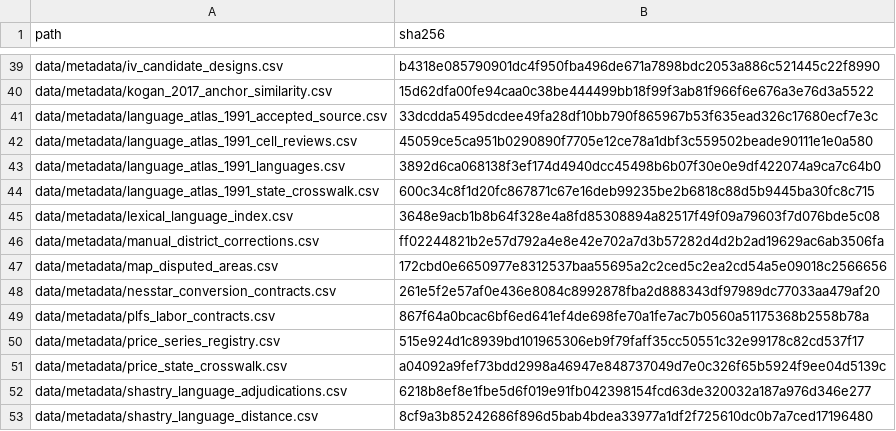
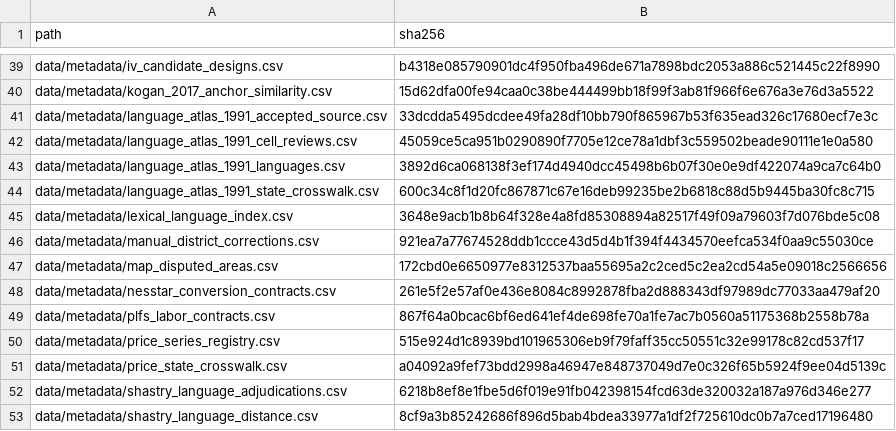
Before and after one commit to rishavbroy/emi-inequality-india, a CSV file: data/metadata/checksums.csv, drawn as a sheet; only a part is shown, gaps mark what is left out.

Commit message:
fix(metadata): refresh district correction checksum

```diff
--- a/data/metadata/checksums.csv
+++ b/data/metadata/checksums.csv
@@ -45,3 +45,3 @@
 "data/metadata/lexical_language_index.csv","3648e9acb1b8b64f328e4a8fd85308894a82517f49f09a79603f7d076bde5c08"
-"data/metadata/manual_district_corrections.csv","ff02244821b2e57d792a4e8e42e702a7d3b57282d4d2b2ad19629ac6ab3506fa"
+"data/metadata/manual_district_corrections.csv","921ea7a77674528ddb1ccce43d5d4b1f394f4434570eefca534f0aa9c55030ce"
 "data/metadata/map_disputed_areas.csv","172cbd0e6650977e8312537baa55695a2c2ced5c2ea2cd54a5e09018c2566656"
```
